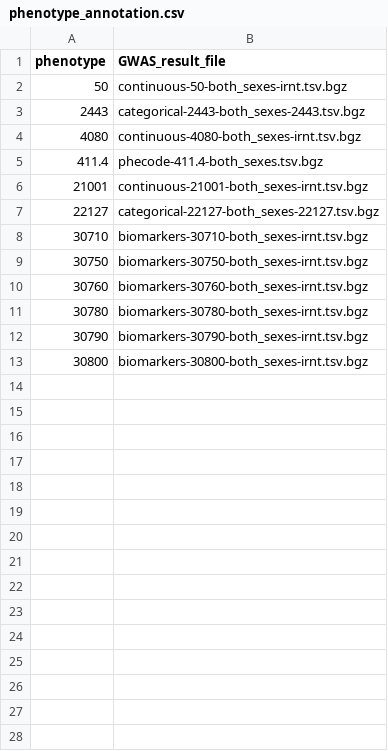
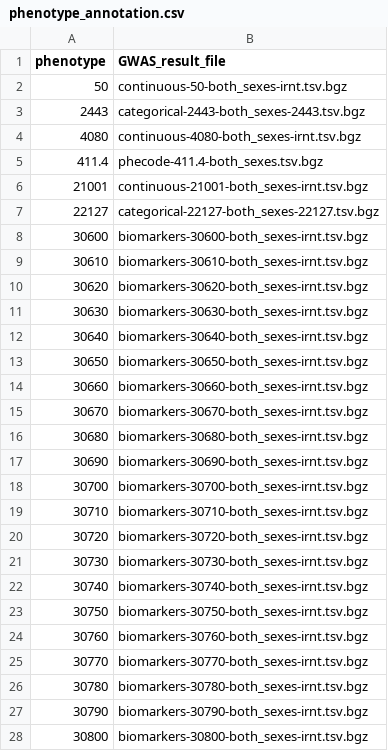
Before and after one commit to gagneurlab/abexp-ukbb-variant-clumping, a CSV file: phenotype_annotation.csv, drawn as a sheet; only a part is shown; the diff covers the shown part only; the diff names each change by its address in the sheet, - before the commit and + after, or states it on an @@ line.

Commit message:
add more phenotypes

```diff
--- a/phenotype_annotation.csv
+++ b/phenotype_annotation.csv
+row 8: 30600 | biomarkers-30600-both_sexes-irnt.tsv.bgz
+row 9: 30610 | biomarkers-30610-both_sexes-irnt.tsv.bgz
+row 10: 30620 | biomarkers-30620-both_sexes-irnt.tsv.bgz
+row 11: 30630 | biomarkers-30630-both_sexes-irnt.tsv.bgz
+row 12: 30640 | biomarkers-30640-both_sexes-irnt.tsv.bgz
+row 13: 30650 | biomarkers-30650-both_sexes-irnt.tsv.bgz
+row 14: 30660 | biomarkers-30660-both_sexes-irnt.tsv.bgz
+row 15: 30670 | biomarkers-30670-both_sexes-irnt.tsv.bgz
+row 16: 30680 | biomarkers-30680-both_sexes-irnt.tsv.bgz
+row 17: 30690 | biomarkers-30690-both_sexes-irnt.tsv.bgz
+row 18: 30700 | biomarkers-30700-both_sexes-irnt.tsv.bgz
+row 20: 30720 | biomarkers-30720-both_sexes-irnt.tsv.bgz
+row 21: 30730 | biomarkers-30730-both_sexes-irnt.tsv.bgz
+row 22: 30740 | biomarkers-30740-both_sexes-irnt.tsv.bgz
+row 25: 30770 | biomarkers-30770-both_sexes-irnt.tsv.bgz
```
Also changed, not shown: 40 added rows elsewhere in this file.
